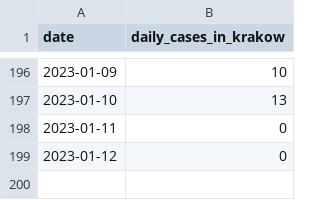
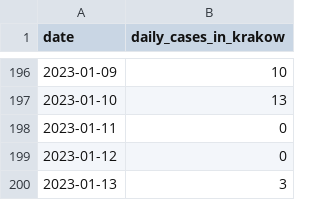
Before and after one commit to pjachowi/covid-19-cases-krakow, a CSV file: covid-19-daily-cases-krakow.csv, drawn as a sheet; only a part is shown, gaps mark what is left out.

Commit message:
Update daily cases.

```diff
--- a/covid-19-daily-cases-krakow.csv
+++ b/covid-19-daily-cases-krakow.csv
@@ -199 +199,2 @@
 "2023-01-12",0
+"2023-01-13",3
```
